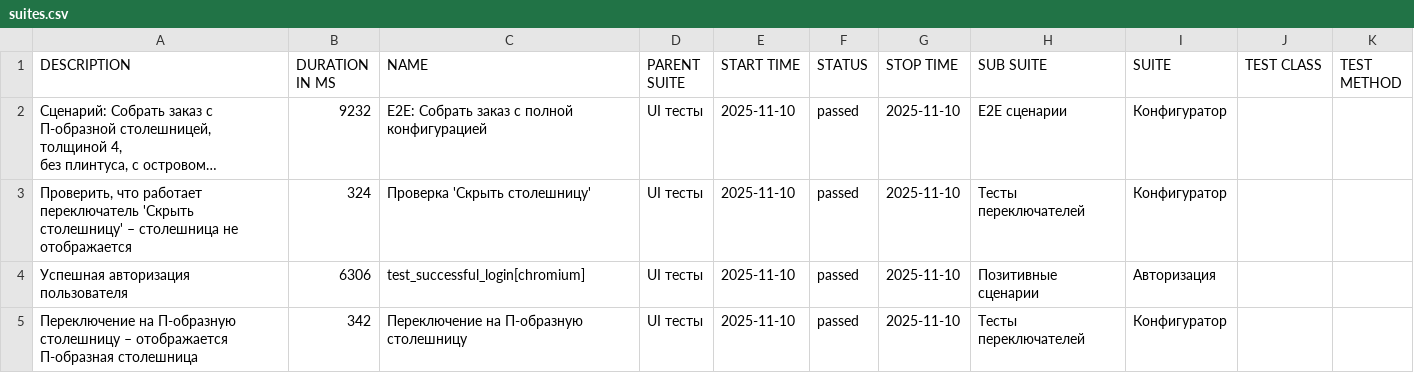
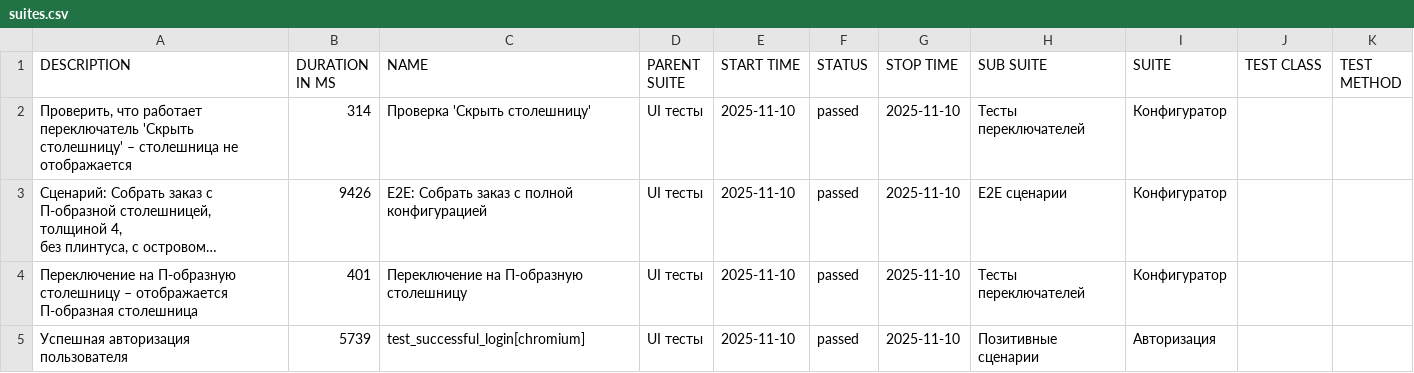
Before and after one commit to Deslowter/Playwright_python_inzhenerka, a CSV file: data/suites.csv, drawn as a sheet; long unchanged cells end in …; removed rows and columns are numbered as before the commit, all else as after; the diff names each change by its address in the sheet, - before the commit and + after, or states it on an @@ line.

```diff
--- a/data/suites.csv
+++ b/data/suites.csv
+row 2: Проверить, что работает переключатель 'Скрыть столешницу' – столешница не отображается | 314 | Проверка 'Скрыть столешницу' | UI тесты | 2025-11-10 | passed | 2025-11-10 | Тесты переключателей | Конфигуратор
-B3 (DURATION IN MS): 9232
+B3 (DURATION IN MS): 9426
-A4 (DESCRIPTION): Проверить, что работает переключатель 'Скрыть столешницу' – столешница не отображается
+A4 (DESCRIPTION): Переключение на П-образную столешницу – отображается П-образная столешница
-B4 (DURATION IN MS): 324
+B4 (DURATION IN MS): 401
-C4 (NAME): Проверка 'Скрыть столешницу'
+C4 (NAME): Переключение на П-образную столешницу
-B5 (DURATION IN MS): 6306
+B5 (DURATION IN MS): 5739
-row 5: Переключение на П-образную столешницу – отображается П-образная столешница | 342 | Переключение на П-образную столешницу | UI тесты | 2025-11-10 | passed | 2025-11-10 | Тесты переключателей | Конфигуратор
```
Also changed, not shown: 49 other files.
